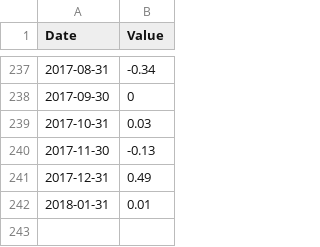
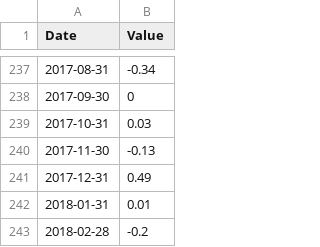
Before and after one commit to msperlin/GetITRData_auxiliary, a CSV file: Inflation-IPCA.csv, drawn as a sheet; only a part is shown, gaps mark what is left out.

```diff
--- a/Inflation-IPCA.csv
+++ b/Inflation-IPCA.csv
@@ -242 +242,2 @@
 2018-01-31,0.01
+2018-02-28,-0.2
```
Also changed, not shown: Inflation-dollar.csv.
